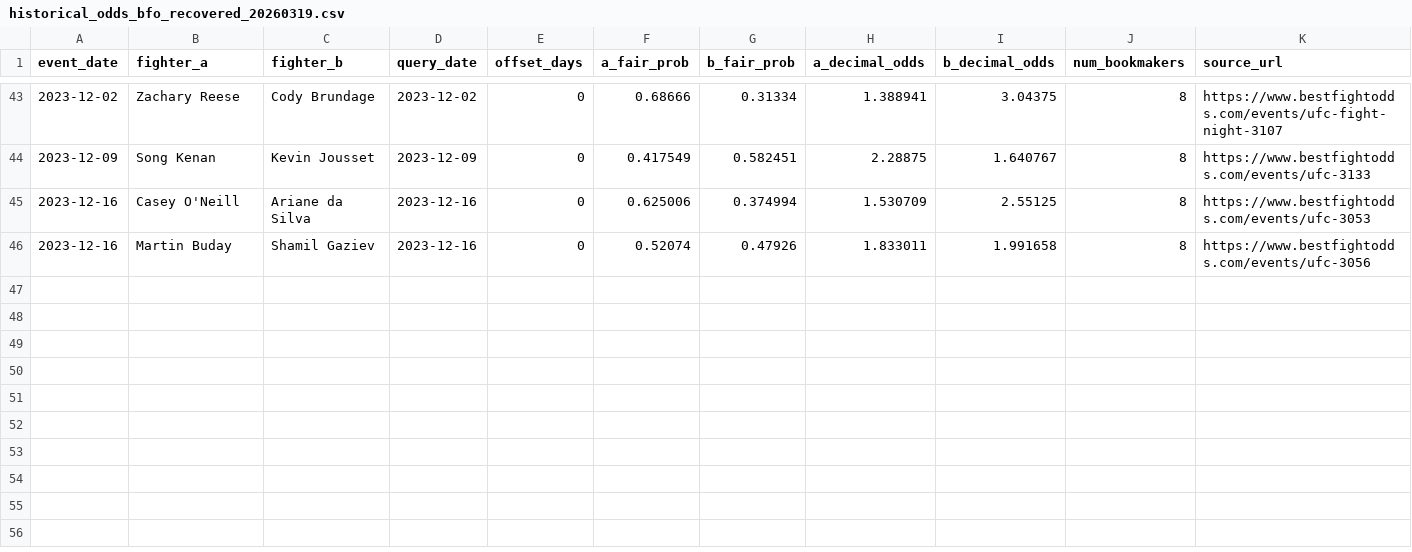
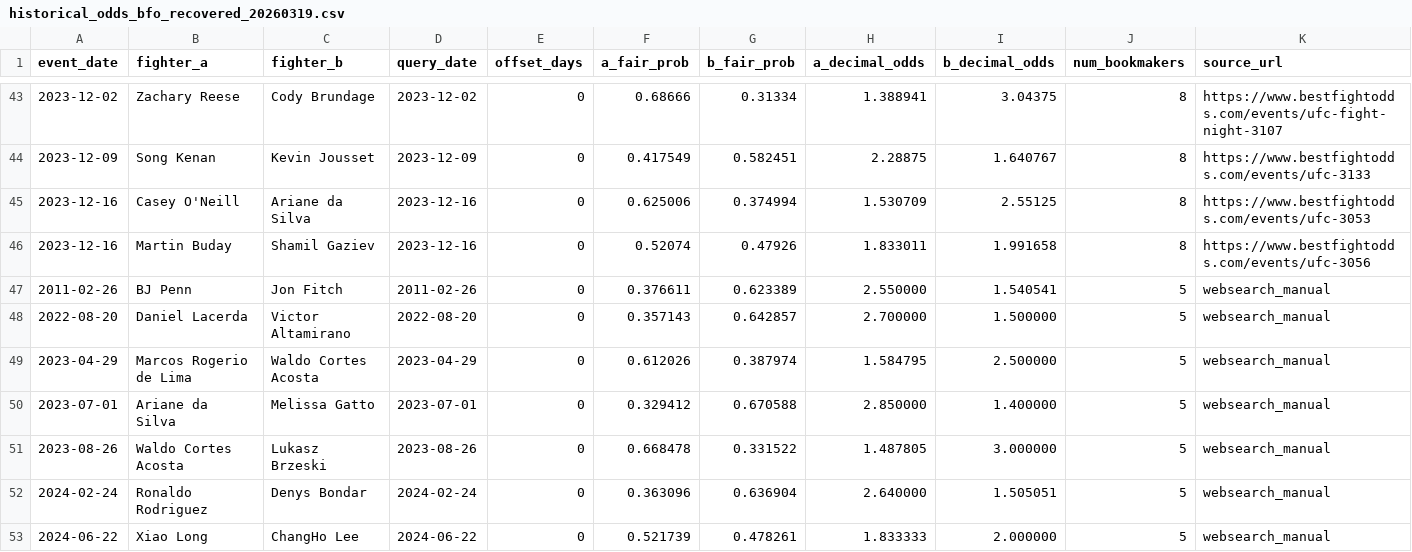
Before and after one commit to nfgems/ufc-betting-bot, a CSV file: data/raw/historical_odds/historical_odds_bfo_recovered_20260319.csv, drawn as a sheet; only a part is shown, gaps mark what is left out; rows hold the shown columns only; the diff names each change by its address in the sheet, - before the commit and + after, or states it on an @@ line.

```diff
--- a/data/raw/historical_odds/historical_odds_bfo_recovered_20260319.csv
+++ b/data/raw/historical_odds/historical_odds_bfo_recovered_20260319.csv
+row 47: 2011-02-26 | BJ Penn | Jon Fitch | 2011-02-26 | 0 | 0.376611 | 0.623389 | 2.550000 | 1.540541 | 5 | websearch_manual
+row 48: 2022-08-20 | Daniel Lacerda | Victor Altamirano | 2022-08-20 | 0 | 0.357143 | 0.642857 | 2.700000 | 1.500000 | 5 | websearch_manual
+row 49: 2023-04-29 | Marcos Rogerio de Lima | Waldo Cortes Acosta | 2023-04-29 | 0 | 0.612026 | 0.387974 | 1.584795 | 2.500000 | 5 | websearch_manual
+row 50: 2023-07-01 | Ariane da Silva | Melissa Gatto | 2023-07-01 | 0 | 0.329412 | 0.670588 | 2.850000 | 1.400000 | 5 | websearch_manual
+row 51: 2023-08-26 | Waldo Cortes Acosta | Lukasz Brzeski | 2023-08-26 | 0 | 0.668478 | 0.331522 | 1.487805 | 3.000000 | 5 | websearch_manual
+row 52: 2024-02-24 | Ronaldo Rodriguez | Denys Bondar | 2024-02-24 | 0 | 0.363096 | 0.636904 | 2.640000 | 1.505051 | 5 | websearch_manual
+row 53: 2024-06-22 | Xiao Long | ChangHo Lee | 2024-06-22 | 0 | 0.521739 | 0.478261 | 1.833333 | 2.000000 | 5 | websearch_manual
```
Also changed, not shown: 21 other files.
